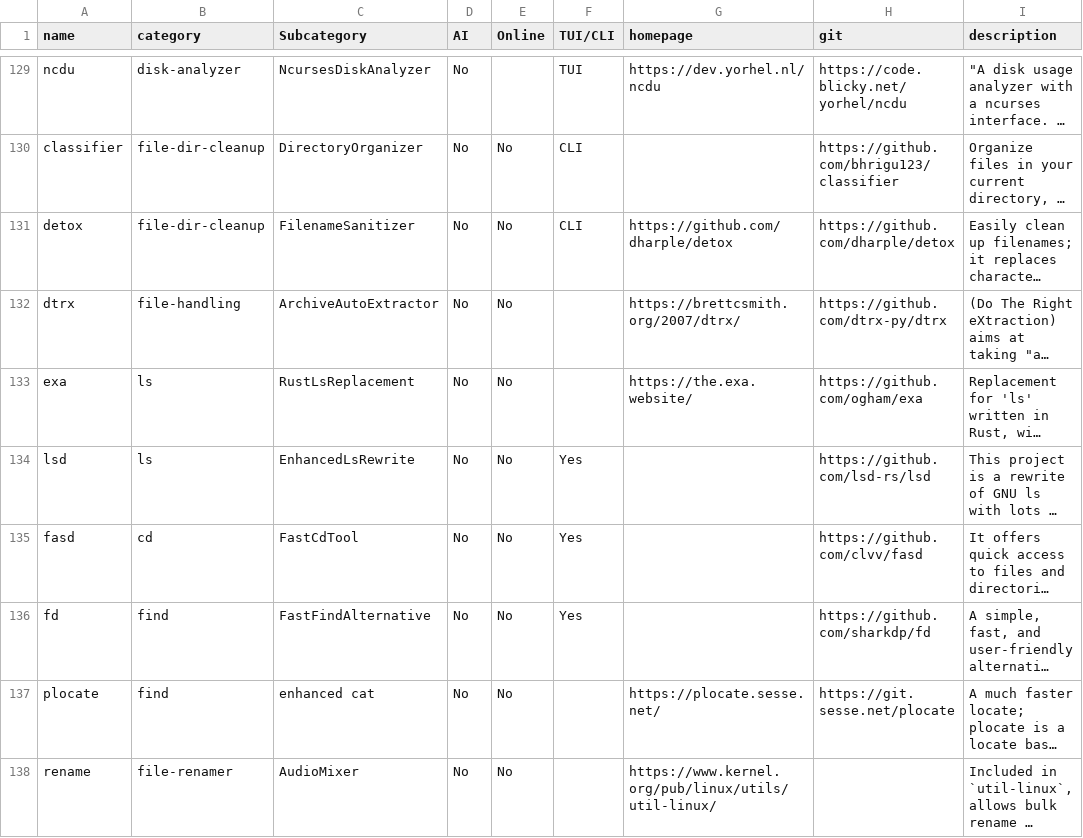
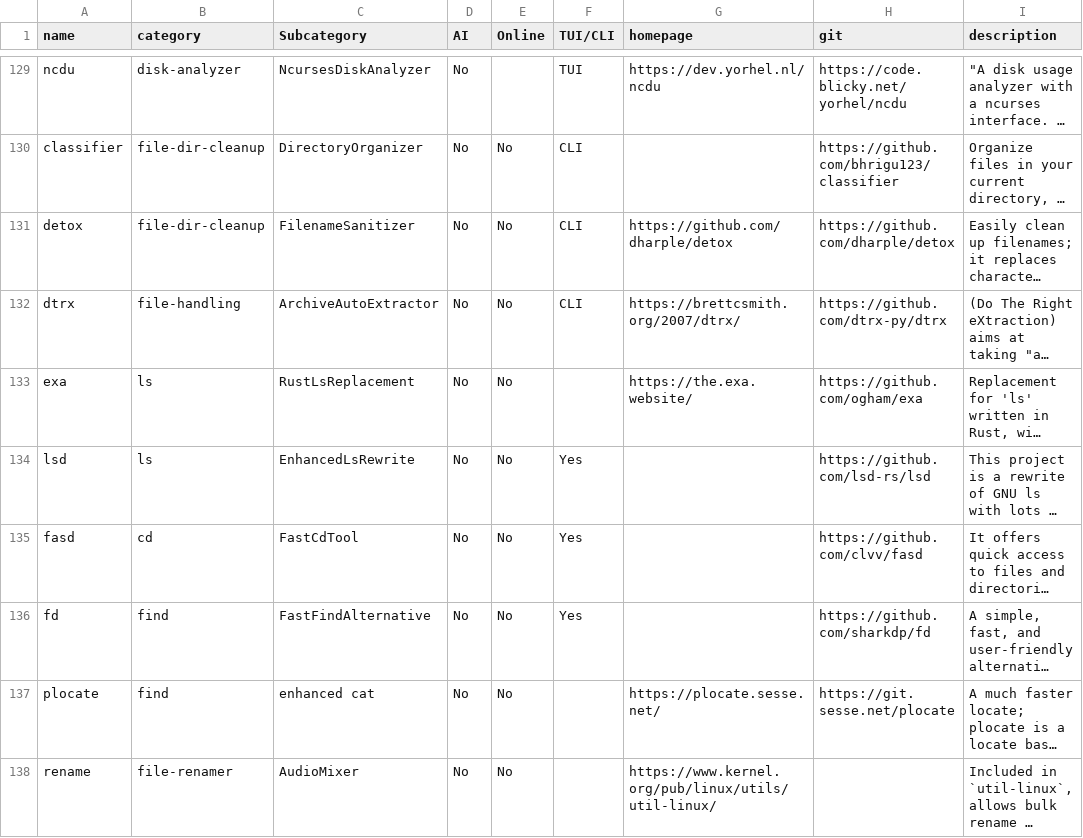
Before and after one commit to yaaseminyavuz/awesome-cli-apps-in-a-csv, a CSV file: apps.csv, drawn as a sheet; only a part is shown, gaps mark what is left out; long unchanged cells end in …; the diff names each change by its address in the sheet, - before the commit and + after, or states it on an @@ line.

Commit message:
Auto-update: updated AI, Online, TUI/CLI, Subcategory for 'dtrx'

```diff
--- a/apps.csv
+++ b/apps.csv
-F132 (TUI/CLI): (empty)
+F132 (TUI/CLI): CLI
```
